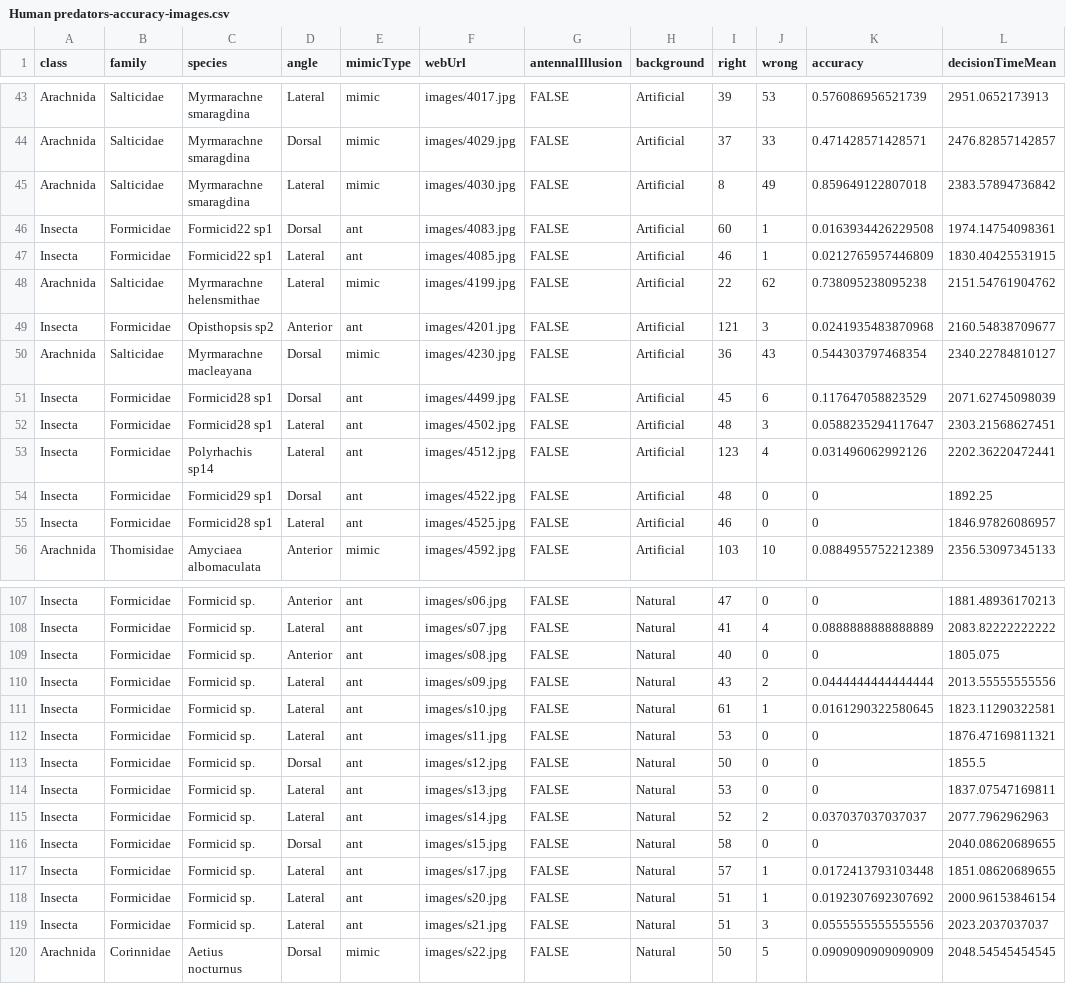
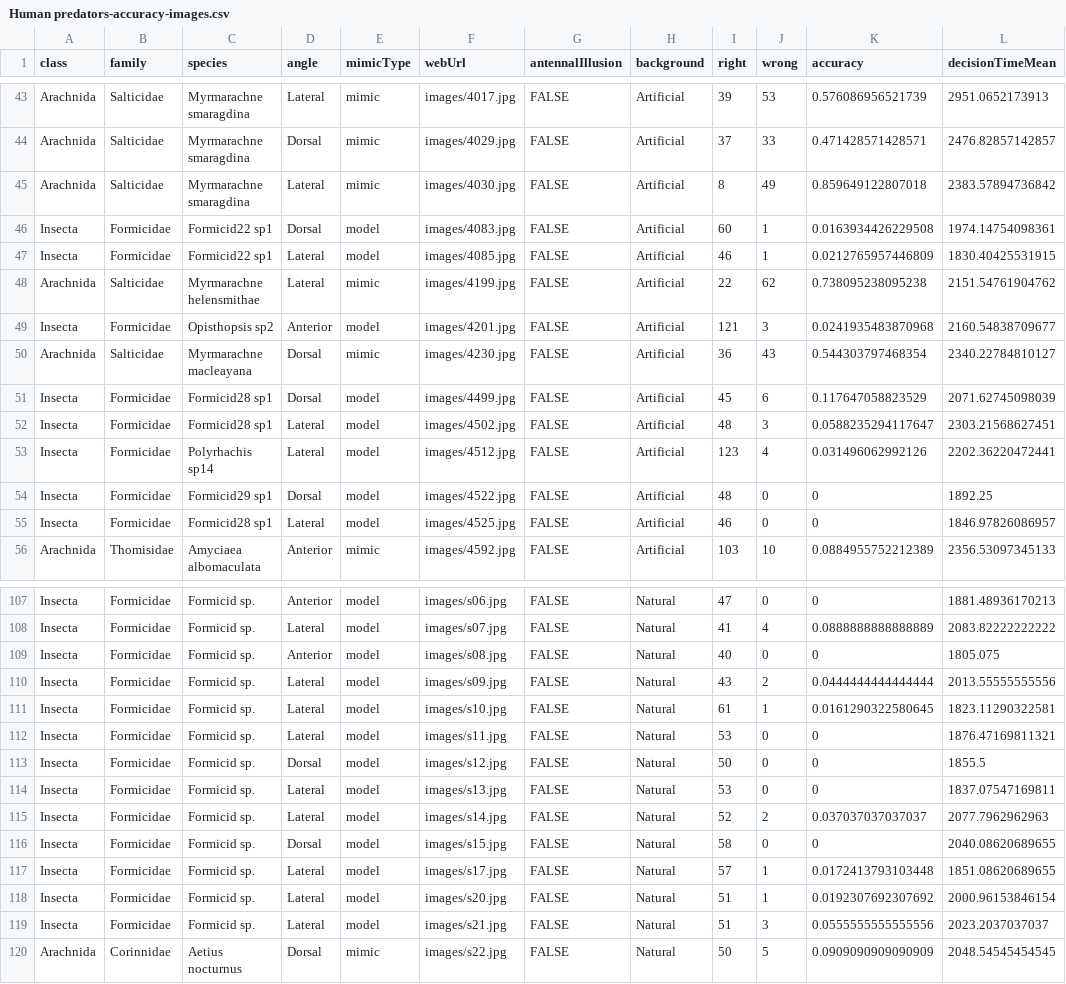
Before and after one commit to JimMcL/measuring-mimicry, a CSV file: HumanPredators/output/Human predators-accuracy-images.csv, drawn as a sheet; only a part is shown, gaps mark what is left out; the diff covers the shown part only; the diff names each change by its address in the sheet, - before the commit and + after, or states it on an @@ line.

Commit message:
Use "model" as mimcType rather than "ant"

```diff
--- a/HumanPredators/output/Human predators-accuracy-images.csv
+++ b/HumanPredators/output/Human predators-accuracy-images.csv
-E46:E47 (mimicType): ant
+E46:E47 (mimicType): model
-E49 (mimicType): ant
+E49 (mimicType): model
-E51:E55 (mimicType): ant
+E51:E55 (mimicType): model
-E107:E119 (mimicType): ant
+E107:E119 (mimicType): model
```
Also changed, not shown: 43 edited cells elsewhere in this file, HumanPredators/output/Human predators-accuracy-species-angle.csv, HumanPredators/output/Human predators-accuracy-species.csv, 3 other files.
